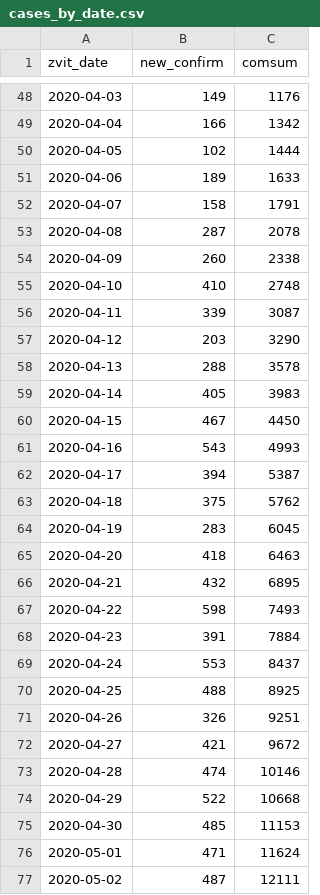
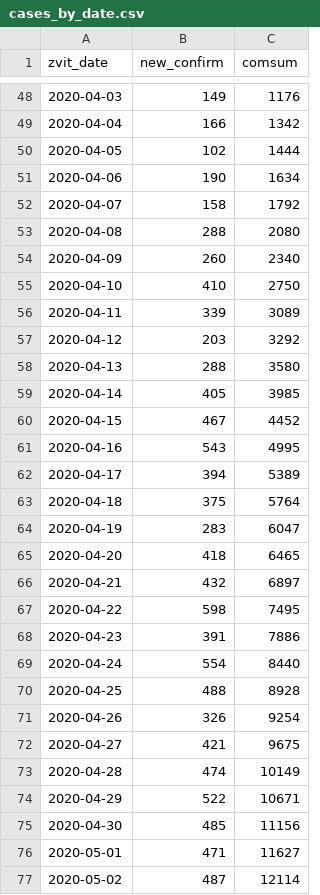
Before and after one commit to texty/covid-19, a CSV file: data/ukraine/cases_by_date.csv, drawn as a sheet; only a part is shown, gaps mark what is left out; the diff covers the shown part only.

```diff
--- a/data/ukraine/cases_by_date.csv
+++ b/data/ukraine/cases_by_date.csv
@@ -50,28 +50,28 @@
 2020-04-05,102,1444
-2020-04-06,189,1633
-2020-04-07,158,1791
-2020-04-08,287,2078
-2020-04-09,260,2338
-2020-04-10,410,2748
-2020-04-11,339,3087
-2020-04-12,203,3290
-2020-04-13,288,3578
-2020-04-14,405,3983
-2020-04-15,467,4450
-2020-04-16,543,4993
-2020-04-17,394,5387
-2020-04-18,375,5762
-2020-04-19,283,6045
-2020-04-20,418,6463
-2020-04-21,432,6895
-2020-04-22,598,7493
-2020-04-23,391,7884
-2020-04-24,553,8437
-2020-04-25,488,8925
-2020-04-26,326,9251
-2020-04-27,421,9672
-2020-04-28,474,10146
-2020-04-29,522,10668
-2020-04-30,485,11153
-2020-05-01,471,11624
-2020-05-02,487,12111
+2020-04-06,190,1634
+2020-04-07,158,1792
+2020-04-08,288,2080
+2020-04-09,260,2340
+2020-04-10,410,2750
+2020-04-11,339,3089
+2020-04-12,203,3292
+2020-04-13,288,3580
+2020-04-14,405,3985
+2020-04-15,467,4452
+2020-04-16,543,4995
+2020-04-17,394,5389
+2020-04-18,375,5764
+2020-04-19,283,6047
+2020-04-20,418,6465
+2020-04-21,432,6897
+2020-04-22,598,7495
+2020-04-23,391,7886
+2020-04-24,554,8440
+2020-04-25,488,8928
+2020-04-26,326,9254
+2020-04-27,421,9675
+2020-04-28,474,10149
+2020-04-29,522,10671
+2020-04-30,485,11156
+2020-05-01,471,11627
+2020-05-02,487,12114
```
Also changed, not shown: 3 added rows and 78 edited cells elsewhere in this file, data/ukraine/cases_by_region.csv, data/ukraine/medical.csv, 1 other file.
